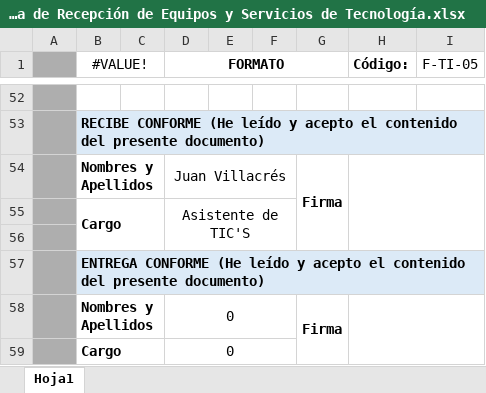
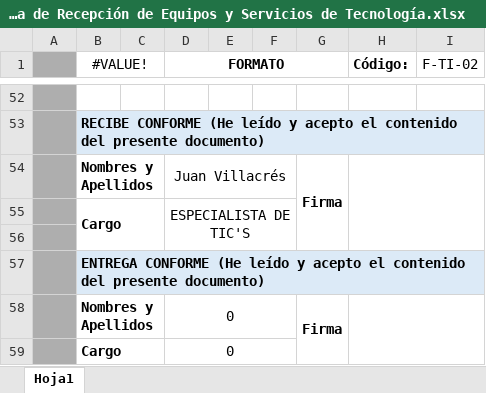
Before and after one commit to ILSA-GRAFANDINA/ControlActivosTI, an Excel workbook: ControlActivosTI/templates/actas/5. F-TI-05 - Acta de Recepción de Equipos y Servicios de Tecnología.xlsx, sheet Hoja1, drawn as a sheet; only a part is shown, gaps mark what is left out; values as stored, in another font and other column widths than the file's, no borders; the diff names each change by its address in the sheet, - before the commit and + after, or states it on an @@ line.

```diff
--- a/ControlActivosTI/templates/actas/5. F-TI-05 - Acta de Recepción de Equipos y Servicios de Tecnología.xlsx (sheet Hoja1)
+++ b/ControlActivosTI/templates/actas/5. F-TI-05 - Acta de Recepción de Equipos y Servicios de Tecnología.xlsx (sheet Hoja1)
-I1: F-TI-05
+I1: F-TI-02
-D55 (FORMATO): Asistente de TIC'S
+D55 (FORMATO): ESPECIALISTA DE TIC'S
```
Also changed, not shown: ControlActivosTI/templates/actas/1. F-TI-01 - Acta de Asignación y Entrega de Equipos y Servicios de Tecnología.xlsx, ControlActivosTI/templates/actas/4. F-TI-04 - Acta de Asignación y Entrega de Equipos y Servicios de Tecnología.xlsx.
